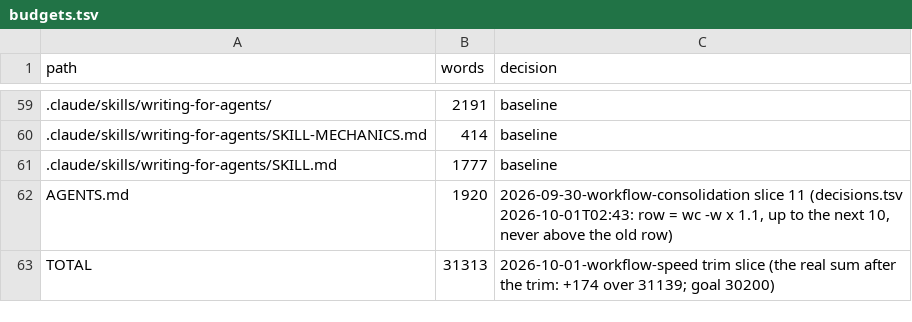
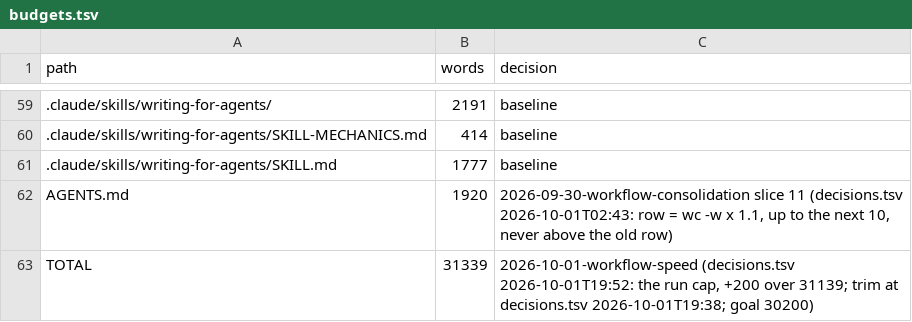
Before and after one commit to niltsiar/dirigible, a TSV file: docs/workflow/budgets.tsv, drawn as a sheet; only a part is shown, gaps mark what is left out.

Commit message:
docs(workflow): cite the decisions row of the TOTAL budget
check-governance.sh refused the TOTAL row of budgets.tsv: it went up
from 31139 with no decisions.tsv citation, so land.sh stopped before
the push (code gate G1). The row now cites the trim row and the cap
row of this run. It is at the cap of the run (+200 words over 31139)
until the last docs fix sets it to the real sum.

```diff
--- a/docs/workflow/budgets.tsv
+++ b/docs/workflow/budgets.tsv
@@ -62,2 +62,2 @@ path	words	decision
 AGENTS.md	1920	2026-09-30-workflow-consolidation slice 11 (decisions.tsv 2026-10-01T02:43: row = wc -w x 1.1, up to the next 10, never above the old row)
-TOTAL	31313	2026-10-01-workflow-speed trim slice (the real sum after the trim: +174 over 31139; goal 30200)
+TOTAL	31339	2026-10-01-workflow-speed (decisions.tsv 2026-10-01T19:52: the run cap, +200 over 31139; trim at decisions.tsv 2026-10-01T19:38; goal 30200)
```
